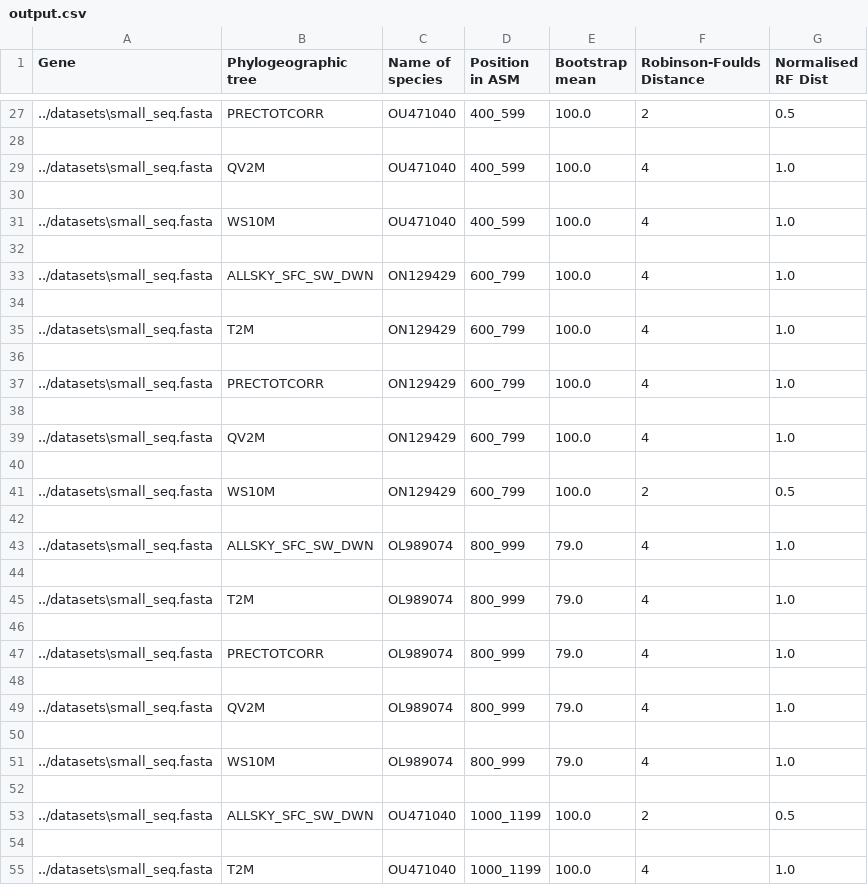
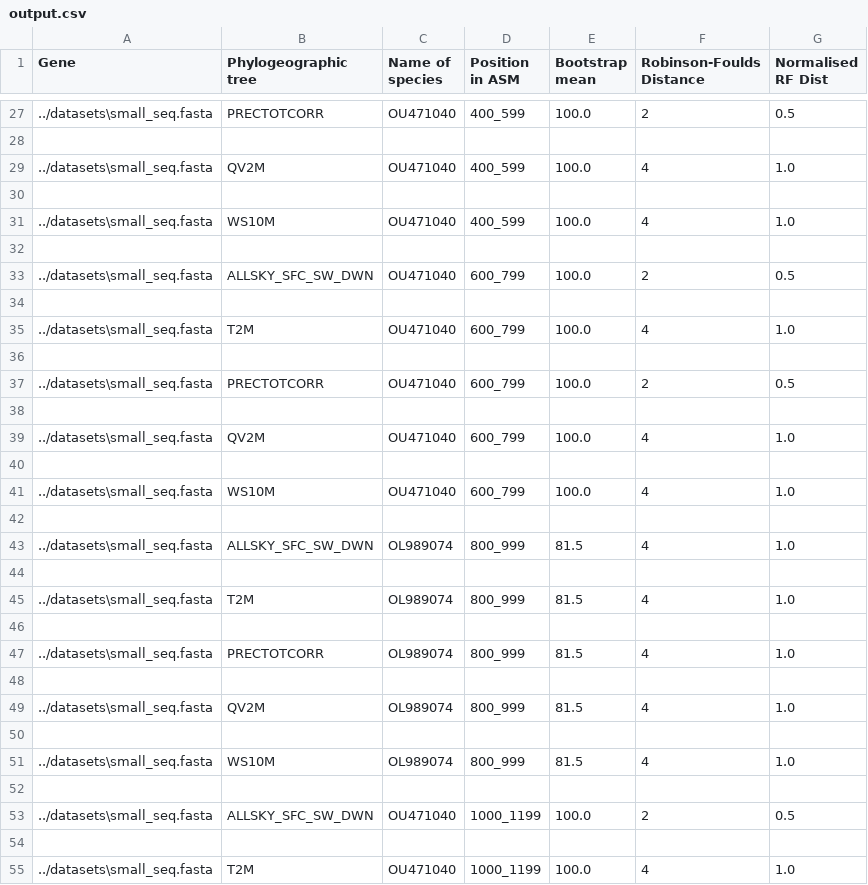
Before and after one commit to tahiri-lab/iPhyloGeo_plus_plus, a CSV file: scripts/results/output.csv, drawn as a sheet; only a part is shown, gaps mark what is left out; the diff covers the shown part only.

Commit message:
displayed the results into a table

```diff
--- a/scripts/results/output.csv
+++ b/scripts/results/output.csv
@@ -32,21 +32,21 @@ Gene,Phylogeographic tree,Name of species,Position in ASM,Bootstrap mean,Robinso
 
-../datasets\small_seq.fasta,ALLSKY_SFC_SW_DWN,ON129429,600_799,100.0,4,1.0
+../datasets\small_seq.fasta,ALLSKY_SFC_SW_DWN,OU471040,600_799,100.0,2,0.5
 
-../datasets\small_seq.fasta,T2M,ON129429,600_799,100.0,4,1.0
+../datasets\small_seq.fasta,T2M,OU471040,600_799,100.0,4,1.0
 
-../datasets\small_seq.fasta,PRECTOTCORR,ON129429,600_799,100.0,4,1.0
+../datasets\small_seq.fasta,PRECTOTCORR,OU471040,600_799,100.0,2,0.5
 
-../datasets\small_seq.fasta,QV2M,ON129429,600_799,100.0,4,1.0
+../datasets\small_seq.fasta,QV2M,OU471040,600_799,100.0,4,1.0
 
-../datasets\small_seq.fasta,WS10M,ON129429,600_799,100.0,2,0.5
+../datasets\small_seq.fasta,WS10M,OU471040,600_799,100.0,4,1.0
 
-../datasets\small_seq.fasta,ALLSKY_SFC_SW_DWN,OL989074,800_999,79.0,4,1.0
+../datasets\small_seq.fasta,ALLSKY_SFC_SW_DWN,OL989074,800_999,81.5,4,1.0
 
-../datasets\small_seq.fasta,T2M,OL989074,800_999,79.0,4,1.0
+../datasets\small_seq.fasta,T2M,OL989074,800_999,81.5,4,1.0
 
-../datasets\small_seq.fasta,PRECTOTCORR,OL989074,800_999,79.0,4,1.0
+../datasets\small_seq.fasta,PRECTOTCORR,OL989074,800_999,81.5,4,1.0
 
-../datasets\small_seq.fasta,QV2M,OL989074,800_999,79.0,4,1.0
+../datasets\small_seq.fasta,QV2M,OL989074,800_999,81.5,4,1.0
 
-../datasets\small_seq.fasta,WS10M,OL989074,800_999,79.0,4,1.0
+../datasets\small_seq.fasta,WS10M,OL989074,800_999,81.5,4,1.0
 
```
Also changed, not shown: 17 edited cells elsewhere in this file, 4 other files.
